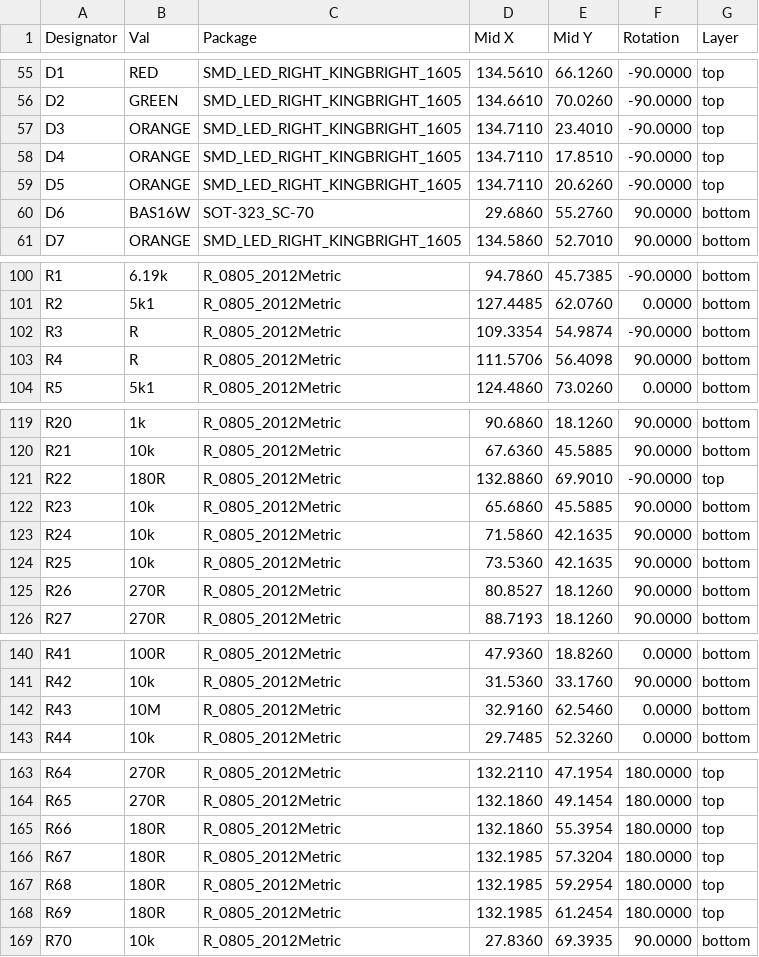
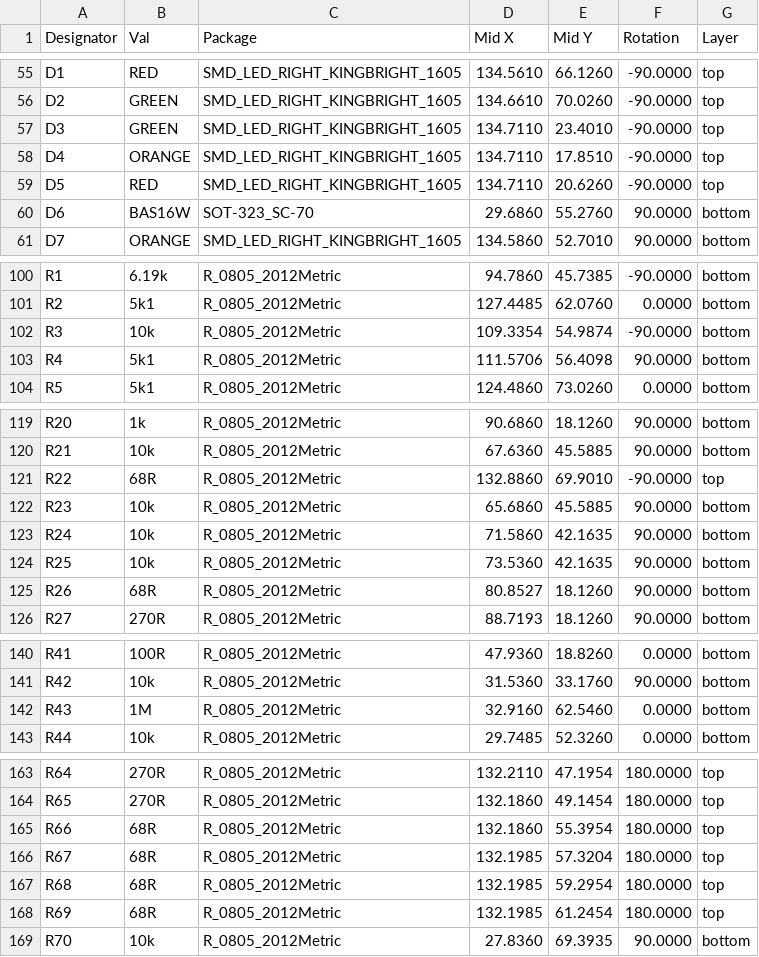
Before and after one commit to mlab-modules/BATDATUNIT01, a CSV file: hw/cam_profi/assembly/PnP/BATDATUNIT01_cpl_both_pos.csv, drawn as a sheet; only a part is shown, gaps mark what is left out.

```diff
--- a/hw/cam_profi/assembly/PnP/BATDATUNIT01_cpl_both_pos.csv
+++ b/hw/cam_profi/assembly/PnP/BATDATUNIT01_cpl_both_pos.csv
@@ -56,5 +56,5 @@ Designator,Val,Package,Mid X,Mid Y,Rotation,Layer
 "D2","GREEN","SMD_LED_RIGHT_KINGBRIGHT_1605",134.6610,70.0260,-90.0000,top
-"D3","ORANGE","SMD_LED_RIGHT_KINGBRIGHT_1605",134.7110,23.4010,-90.0000,top
+"D3","GREEN","SMD_LED_RIGHT_KINGBRIGHT_1605",134.7110,23.4010,-90.0000,top
 "D4","ORANGE","SMD_LED_RIGHT_KINGBRIGHT_1605",134.7110,17.8510,-90.0000,top
-"D5","ORANGE","SMD_LED_RIGHT_KINGBRIGHT_1605",134.7110,20.6260,-90.0000,top
+"D5","RED","SMD_LED_RIGHT_KINGBRIGHT_1605",134.7110,20.6260,-90.0000,top
 "D6","BAS16W","SOT-323_SC-70",29.6860,55.2760,90.0000,bottom
@@ -101,4 +101,4 @@ Designator,Val,Package,Mid X,Mid Y,Rotation,Layer
 "R2","5k1","R_0805_2012Metric",127.4485,62.0760,0.0000,bottom
-"R3","R","R_0805_2012Metric",109.3354,54.9874,-90.0000,bottom
-"R4","R","R_0805_2012Metric",111.5706,56.4098,90.0000,bottom
+"R3","10k","R_0805_2012Metric",109.3354,54.9874,-90.0000,bottom
+"R4","5k1","R_0805_2012Metric",111.5706,56.4098,90.0000,bottom
 "R5","5k1","R_0805_2012Metric",124.4860,73.0260,0.0000,bottom
@@ -120,3 +120,3 @@ Designator,Val,Package,Mid X,Mid Y,Rotation,Layer
 "R21","10k","R_0805_2012Metric",67.6360,45.5885,90.0000,bottom
-"R22","180R","R_0805_2012Metric",132.8860,69.9010,-90.0000,top
+"R22","68R","R_0805_2012Metric",132.8860,69.9010,-90.0000,top
 "R23","10k","R_0805_2012Metric",65.6860,45.5885,90.0000,bottom
@@ -124,3 +124,3 @@ Designator,Val,Package,Mid X,Mid Y,Rotation,Layer
 "R25","10k","R_0805_2012Metric",73.5360,42.1635,90.0000,bottom
-"R26","270R","R_0805_2012Metric",80.8527,18.1260,90.0000,bottom
+"R26","68R","R_0805_2012Metric",80.8527,18.1260,90.0000,bottom
 "R27","270R","R_0805_2012Metric",88.7193,18.1260,90.0000,bottom
@@ -141,3 +141,3 @@ Designator,Val,Package,Mid X,Mid Y,Rotation,Layer
 "R42","10k","R_0805_2012Metric",31.5360,33.1760,90.0000,bottom
-"R43","10M","R_0805_2012Metric",32.9160,62.5460,0.0000,bottom
+"R43","1M","R_0805_2012Metric",32.9160,62.5460,0.0000,bottom
 "R44","10k","R_0805_2012Metric",29.7485,52.3260,0.0000,bottom
@@ -164,6 +164,6 @@ Designator,Val,Package,Mid X,Mid Y,Rotation,Layer
 "R65","270R","R_0805_2012Metric",132.1860,49.1454,180.0000,top
-"R66","180R","R_0805_2012Metric",132.1860,55.3954,180.0000,top
-"R67","180R","R_0805_2012Metric",132.1985,57.3204,180.0000,top
-"R68","180R","R_0805_2012Metric",132.1985,59.2954,180.0000,top
-"R69","180R","R_0805_2012Metric",132.1985,61.2454,180.0000,top
+"R66","68R","R_0805_2012Metric",132.1860,55.3954,180.0000,top
+"R67","68R","R_0805_2012Metric",132.1985,57.3204,180.0000,top
+"R68","68R","R_0805_2012Metric",132.1985,59.2954,180.0000,top
+"R69","68R","R_0805_2012Metric",132.1985,61.2454,180.0000,top
 "R70","10k","R_0805_2012Metric",27.8360,69.3935,90.0000,bottom
```
Also changed, not shown: hw/cam_profi/assembly/BATDATUNIT01-bom.csv, hw/cam_profi/assembly/BATDATUNIT01-bom_nogroup.csv, 30 other files.
